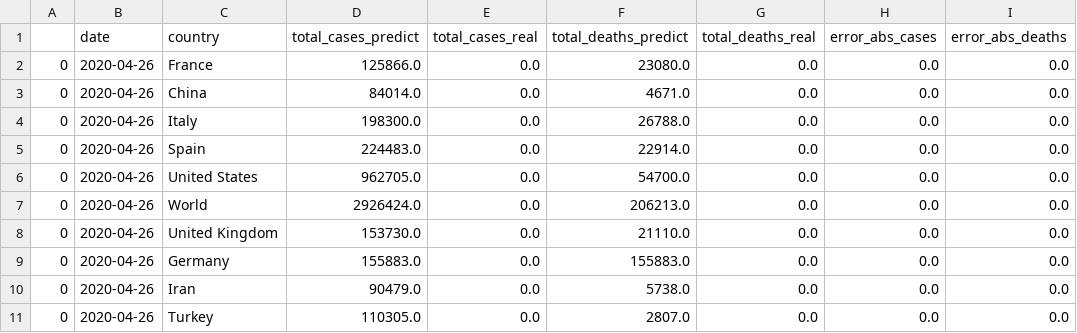
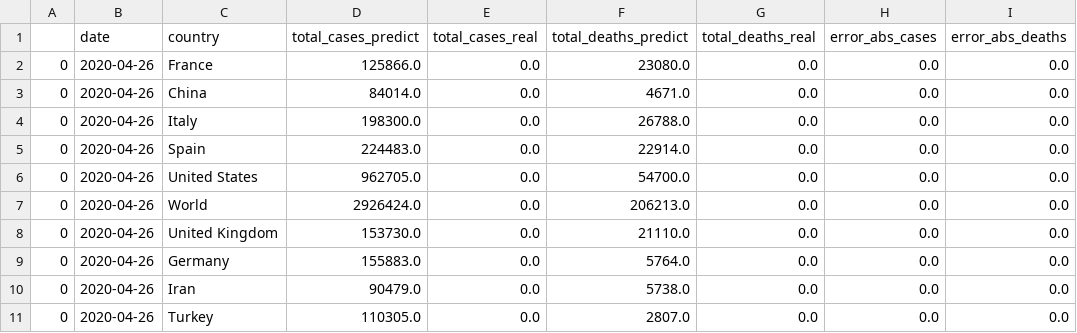
Before and after one commit to Nico-Facto/Covid-19, a CSV file: AzureSC/Pred/predDf2020-04-26.csv, drawn as a sheet.

```diff
--- a/AzureSC/Pred/predDf2020-04-26.csv
+++ b/AzureSC/Pred/predDf2020-04-26.csv
@@ -8,3 +8,3 @@
 0,2020-04-26,United Kingdom,153730.0,0.0,21110.0,0.0,0.0,0.0
-0,2020-04-26,Germany,155883.0,0.0,155883.0,0.0,0.0,0.0
+0,2020-04-26,Germany,155883.0,0.0,5764.0,0.0,0.0,0.0
 0,2020-04-26,Iran,90479.0,0.0,5738.0,0.0,0.0,0.0
```
Also changed, not shown: AzureSC/Rapport/Fullrap2020-04-27.csv, 4 other files.
